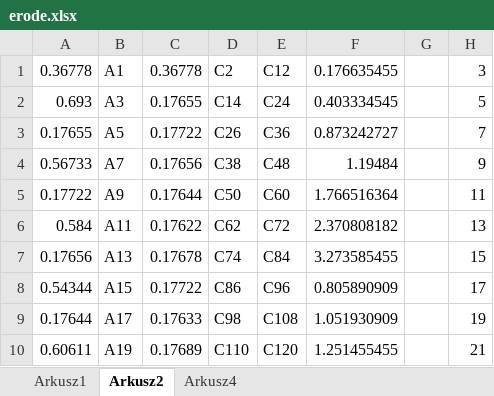
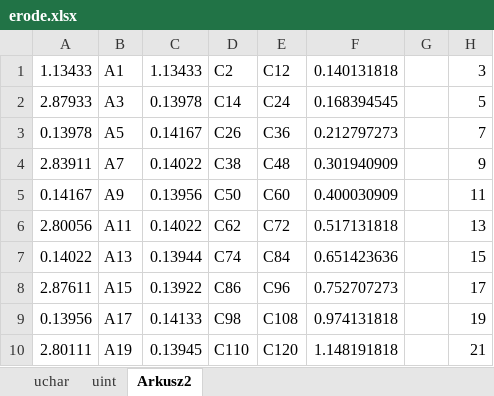
Before and after one commit to k0zmo/morphology-opencl, an Excel workbook: morph-cl/erode.xlsx, sheet Arkusz2, drawn as a sheet; only a part is shown; values as stored, in another font and other column widths than the file's, no borders; the diff covers the shown part only; the diff names each change by its address in the sheet, - before the commit and + after, or states it on an @@ line.

```diff
--- a/morph-cl/erode.xlsx (sheet Arkusz2)
+++ b/morph-cl/erode.xlsx (sheet Arkusz2)
-sheet tab: Arkusz1
+sheet tab: uchar
-sheet tab: Arkusz4
+sheet tab: uint
@@ sheet tab order changed: uchar | uint | Arkusz2 @@
-A1: 0.36778
+A1: 1.13433
-C1: 0.36778
+C1: 1.13433
-F1: 0.176635455
+F1: 0.140131818
-A2: 0.693
+A2: 2.87933
-C2: 0.17655
+C2: 0.13978
-F2: 0.403334545
+F2: 0.168394545
-A3: 0.17655
+A3: 0.13978
-C3: 0.17722
+C3: 0.14167
-F3: 0.873242727
+F3: 0.212797273
-A4: 0.56733
+A4: 2.83911
-C4: 0.17656
+C4: 0.14022
-F4: 1.19484
+F4: 0.301940909
-A5: 0.17722
+A5: 0.14167
-C5: 0.17644
+C5: 0.13956
-F5: 1.766516364
+F5: 0.400030909
-A6: 0.584
+A6: 2.80056
-C6: 0.17622
+C6: 0.14022
-F6: 2.370808182
+F6: 0.517131818
-A7: 0.17656
+A7: 0.14022
-C7: 0.17678
+C7: 0.13944
-F7: 3.273585455
+F7: 0.651423636
-A8: 0.54344
+A8: 2.87611
-C8: 0.17722
+C8: 0.13922
-F8: 0.805890909
+F8: 0.752707273
-A9: 0.17644
+A9: 0.13956
-C9: 0.17633
+C9: 0.14133
-F9: 1.051930909
+F9: 0.974131818
-A10: 0.60611
+A10: 2.80111
-C10: 0.17689
+C10: 0.13945
-F10: 1.251455455
+F10: 1.148191818
```
Also changed, not shown: other rows of this sheet, sheet uint, morph-cl/Porownanie.xlsx, 2 other files.
